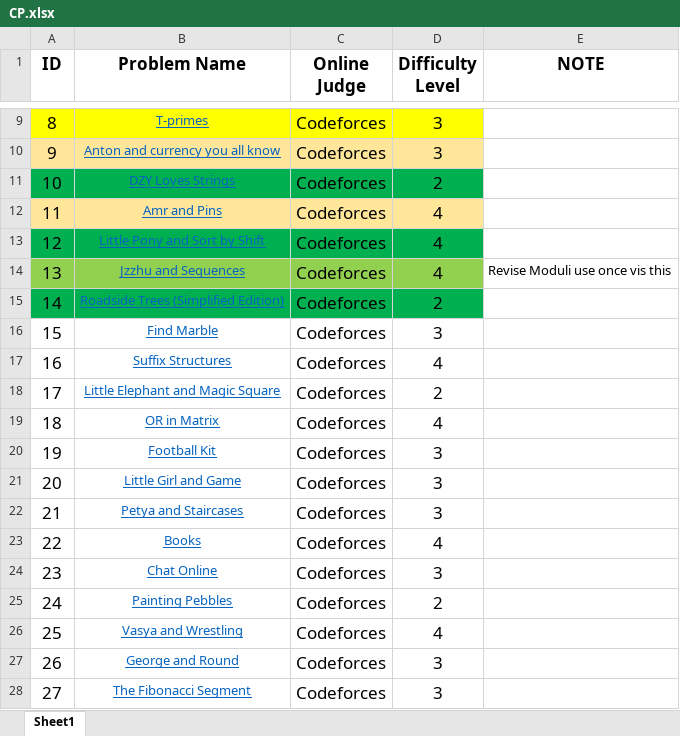
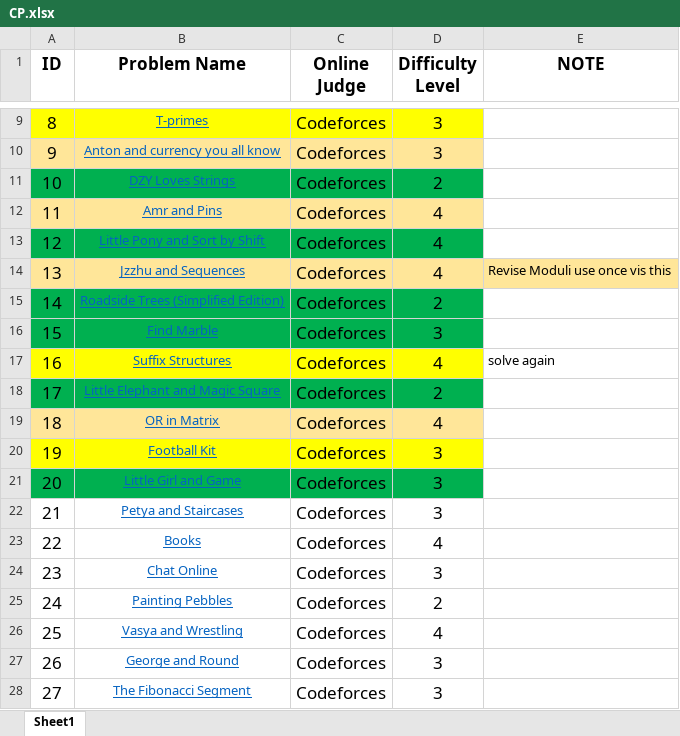
Before and after one commit to Stormbreakerr20/CP-LUV, an Excel workbook: CP.xlsx, sheet Sheet1, drawn as a sheet; only a part is shown, gaps mark what is left out; values as stored, in another font and other column widths than the file's, no borders; the diff names each change by its address in the sheet, - before the commit and + after, or states it on an @@ line.

```diff
--- a/CP.xlsx (sheet Sheet1)
+++ b/CP.xlsx (sheet Sheet1)
-A14:D14 fill: #92D050
+A14:D14 fill: #FFE699
-E14 fill: none
+E14 fill: #FFE699
-A16:D16 fill: none
+A16:D16 fill: #00B050
-A17:D17 fill: none
+A17:D17 fill: #FFFF00
-E17 (NOTE): (empty)
+E17 (NOTE): solve again
-A18:D18 fill: none
+A18:D18 fill: #00B050
-A19:D19 fill: none
+A19:D19 fill: #FFE699
-A20:D20 fill: none
+A20:D20 fill: #FFFF00
-A21:D21 fill: none
+A21:D21 fill: #00B050
```
Also changed, not shown: 6 other files.
